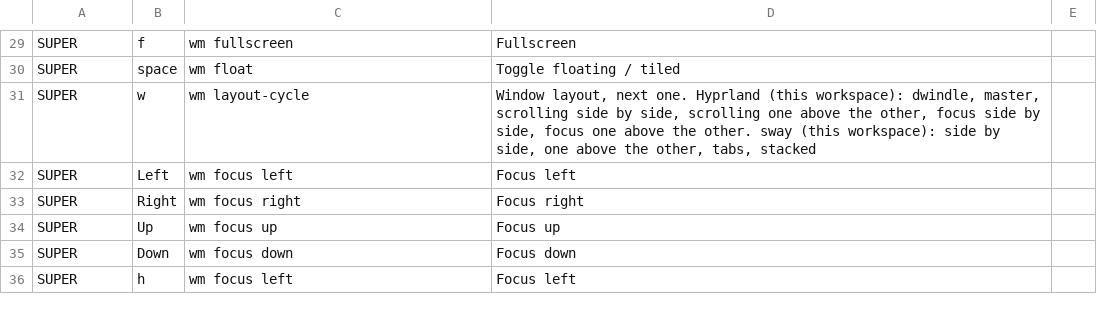
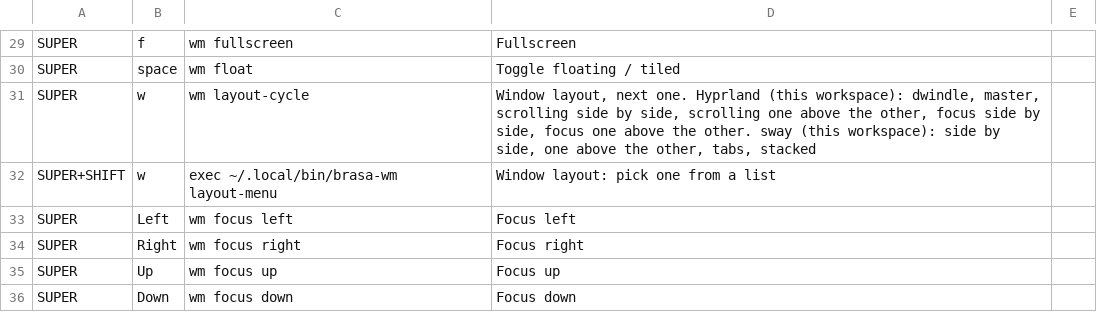
Before and after one commit to JulioGuillermo/Brasa, a TSV file: keys.tsv, drawn as a sheet; only a part is shown, gaps mark what is left out; the shorter side is filled out with more unchanged rows; the diff names each change by its address in the sheet, - before the commit and + after, or states it on an @@ line.

Commit message:
Super+Shift+w: pick the window layout from a list

```diff
--- a/keys.tsv
+++ b/keys.tsv
+row 32: SUPER+SHIFT | w | exec ~/.local/bin/brasa-wm layout-menu | Window layout: pick one from a list
```
Also changed, not shown: 2 other files.
